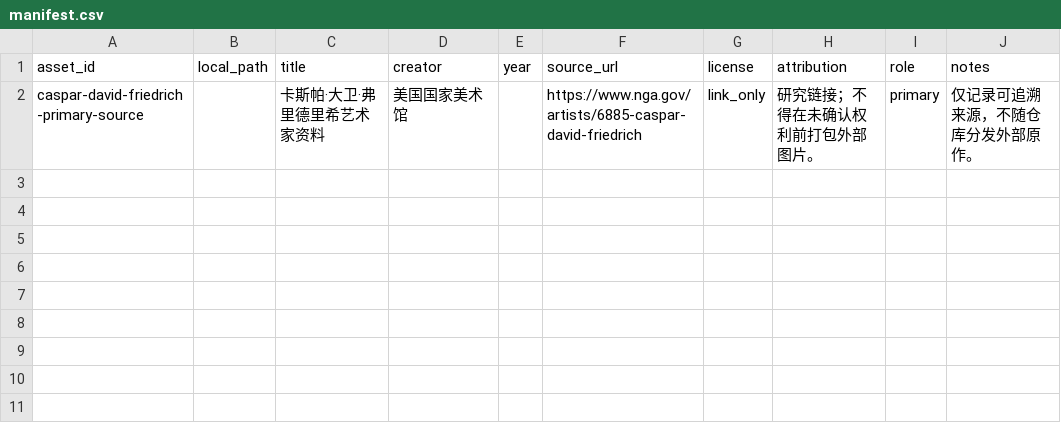
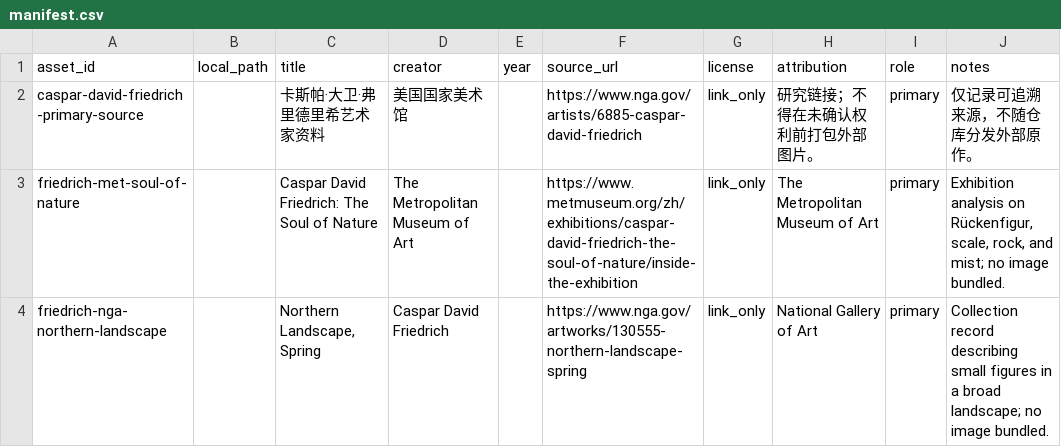
Before and after one commit to ZhouYinLong-lab/OhMyStyle, a CSV file: style-packages/artists/caspar-david-friedrich/references/manifest.csv, drawn as a sheet.

Commit message:
feat: register Friedrich art direction

```diff
--- a/style-packages/artists/caspar-david-friedrich/references/manifest.csv
+++ b/style-packages/artists/caspar-david-friedrich/references/manifest.csv
@@ -2 +2,3 @@ asset_id,local_path,title,creator,year,source_url,license,attribution,role,notes
 caspar-david-friedrich-primary-source,,卡斯帕·大卫·弗里德里希艺术家资料,美国国家美术馆,,https://www.nga.gov/artists/6885-caspar-david-friedrich,link_only,研究链接；不得在未确认权利前打包外部图片。,primary,仅记录可追溯来源，不随仓库分发外部原作。
+friedrich-met-soul-of-nature,,"Caspar David Friedrich: The Soul of Nature",The Metropolitan Museum of Art,,https://www.metmuseum.org/zh/exhibitions/caspar-david-friedrich-the-soul-of-nature/inside-the-exhibition,link_only,The Metropolitan Museum of Art,primary,"Exhibition analysis on Rückenfigur, scale, rock, and mist; no image bundled."
+friedrich-nga-northern-landscape,,"Northern Landscape, Spring",Caspar David Friedrich,,https://www.nga.gov/artworks/130555-northern-landscape-spring,link_only,National Gallery of Art,primary,Collection record describing small figures in a broad landscape; no image bundled.
```
Also changed, not shown: 14 other files.
